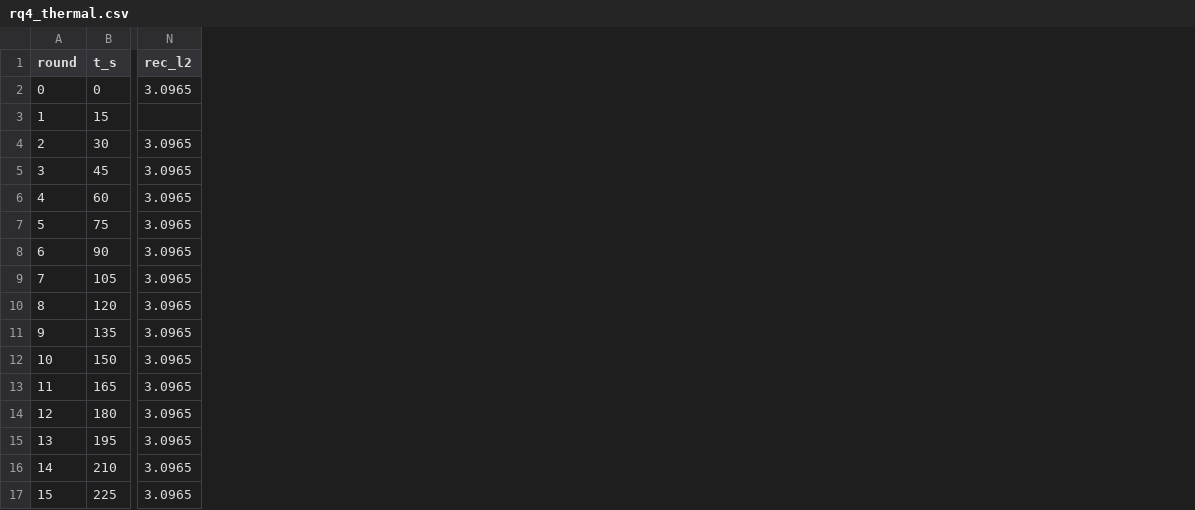
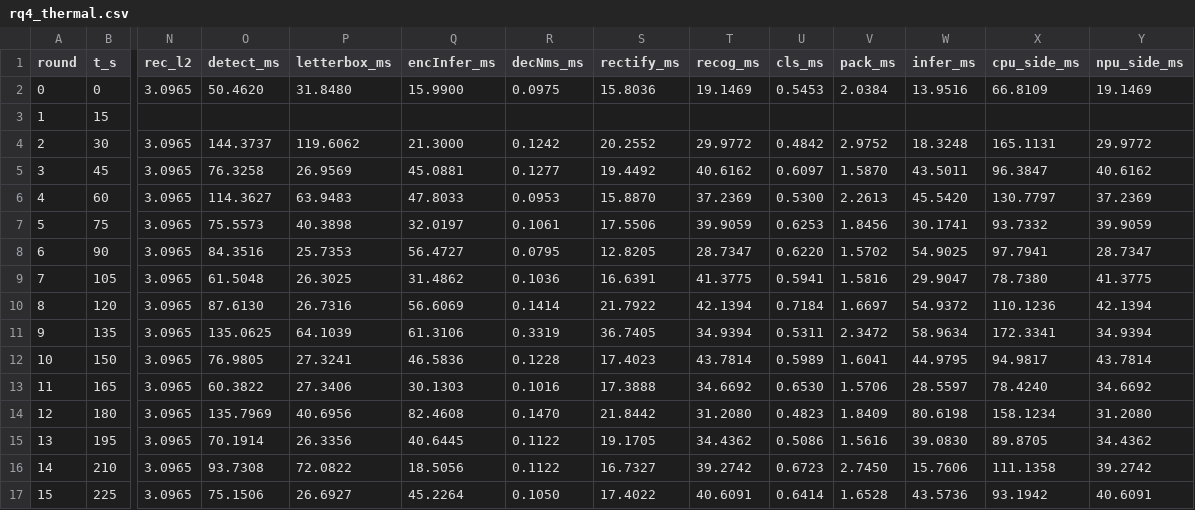
Before and after one commit to YangShusen2001/lpr-kirin8020-app, a CSV file: evidence/rq4_thermal.csv, drawn as a sheet; only a part is shown, gaps mark what is left out; the diff names each change by its address in the sheet, - before the commit and + after, or states it on an @@ line.

```diff
--- a/evidence/rq4_thermal.csv
+++ b/evidence/rq4_thermal.csv
+column O (detect_ms), rows 2-17: 50.4620 |  | 144.3737 | 76.3258 | 114.3627 | 75.5573 | 84.3516 | 61.5048 | 87.6130 | 135.0625 | 76.9805 | 60.3822 | 135.7969 | 70.1914 | 93.7308 | 75.1506
+column P (letterbox_ms), rows 2-17: 31.8480 |  | 119.6062 | 26.9569 | 63.9483 | 40.3898 | 25.7353 | 26.3025 | 26.7316 | 64.1039 | 27.3241 | 27.3406 | 40.6956 | 26.3356 | 72.0822 | 26.6927
+column Q (encInfer_ms), rows 2-17: 15.9900 |  | 21.3000 | 45.0881 | 47.8033 | 32.0197 | 56.4727 | 31.4862 | 56.6069 | 61.3106 | 46.5836 | 30.1303 | 82.4608 | 40.6445 | 18.5056 | 45.2264
+column R (decNms_ms), rows 2-17: 0.0975 |  | 0.1242 | 0.1277 | 0.0953 | 0.1061 | 0.0795 | 0.1036 | 0.1414 | 0.3319 | 0.1228 | 0.1016 | 0.1470 | 0.1122 | 0.1122 | 0.1050
+column S (rectify_ms), rows 2-17: 15.8036 |  | 20.2552 | 19.4492 | 15.8870 | 17.5506 | 12.8205 | 16.6391 | 21.7922 | 36.7405 | 17.4023 | 17.3888 | 21.8442 | 19.1705 | 16.7327 | 17.4022
+column T (recog_ms), rows 2-17: 19.1469 |  | 29.9772 | 40.6162 | 37.2369 | 39.9059 | 28.7347 | 41.3775 | 42.1394 | 34.9394 | 43.7814 | 34.6692 | 31.2080 | 34.4362 | 39.2742 | 40.6091
+column U (cls_ms), rows 2-17: 0.5453 |  | 0.4842 | 0.6097 | 0.5300 | 0.6253 | 0.6220 | 0.5941 | 0.7184 | 0.5311 | 0.5989 | 0.6530 | 0.4823 | 0.5086 | 0.6723 | 0.6414
+column V (pack_ms), rows 2-17: 2.0384 |  | 2.9752 | 1.5870 | 2.2613 | 1.8456 | 1.5702 | 1.5816 | 1.6697 | 2.3472 | 1.6041 | 1.5706 | 1.8409 | 1.5616 | 2.7450 | 1.6528
+column W (infer_ms), rows 2-17: 13.9516 |  | 18.3248 | 43.5011 | 45.5420 | 30.1741 | 54.9025 | 29.9047 | 54.9372 | 58.9634 | 44.9795 | 28.5597 | 80.6198 | 39.0830 | 15.7606 | 43.5736
+column X (cpu_side_ms), rows 2-17: 66.8109 |  | 165.1131 | 96.3847 | 130.7797 | 93.7332 | 97.7941 | 78.7380 | 110.1236 | 172.3341 | 94.9817 | 78.4240 | 158.1234 | 89.8705 | 111.1358 | 93.1942
+column Y (npu_side_ms), rows 2-17: 19.1469 |  | 29.9772 | 40.6162 | 37.2369 | 39.9059 | 28.7347 | 41.3775 | 42.1394 | 34.9394 | 43.7814 | 34.6692 | 31.2080 | 34.4362 | 39.2742 | 40.6091
```
Also changed, not shown: 3 other files.
